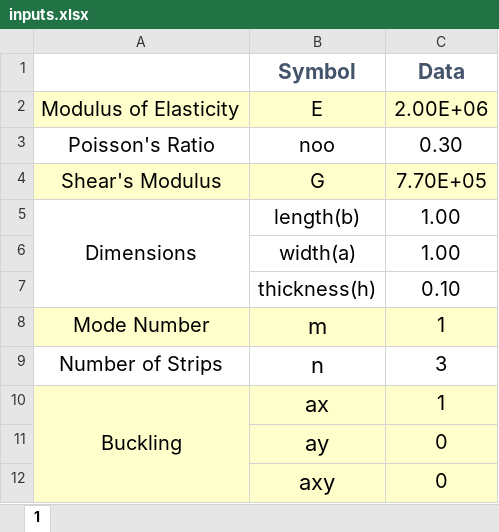
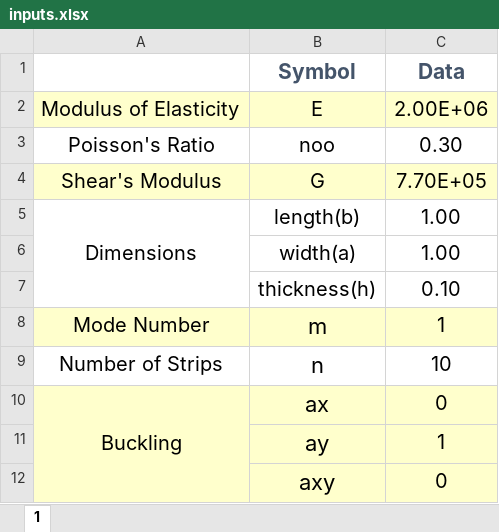
Before and after one commit to m4oughi/ModeratelyThickPlate_FSM_TSDT, an Excel workbook: inputs.xlsx, sheet 1, drawn as a sheet; values as stored, in another font and other column widths than the file's, no borders; charts and pictures not drawn; the diff names each change by its address in the sheet, - before the commit and + after, or states it on an @@ line.

```diff
--- a/inputs.xlsx (sheet 1)
+++ b/inputs.xlsx (sheet 1)
-C9 (Data): 3
+C9 (Data): 10
-C10 (Data): 1
+C10 (Data): 0
-C11 (Data): 0
+C11 (Data): 1
```
Also changed, not shown: charts or pictures, 2 other files.
